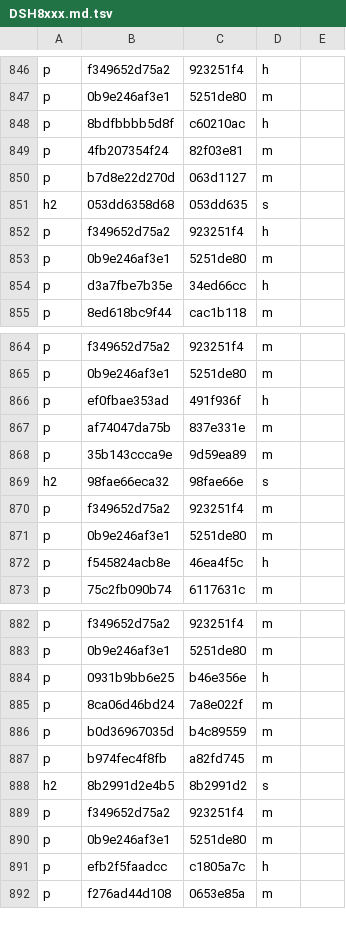
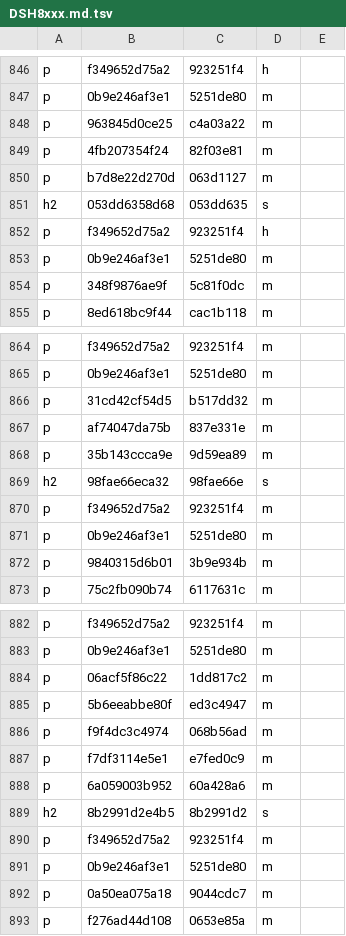
Before and after one commit to TypeDreamMoon/DreamShader, a TSV file: Docs/zh-CN/.align/diagnostics/DSH8xxx.md.tsv, drawn as a sheet; only a part is shown, gaps mark what is left out; the diff covers the shown part only.

```diff
--- a/Docs/zh-CN/.align/diagnostics/DSH8xxx.md.tsv
+++ b/Docs/zh-CN/.align/diagnostics/DSH8xxx.md.tsv
@@ -847,3 +847,3 @@ p	f349652d75a2	923251f4	h
 p	0b9e246af3e1	5251de80	m
-p	8bdfbbbb5d8f	c60210ac	h
+p	963845d0ce25	c4a03a22	m
 p	4fb207354f24	82f03e81	m
@@ -853,3 +853,3 @@ p	f349652d75a2	923251f4	h
 p	0b9e246af3e1	5251de80	m
-p	d3a7fbe7b35e	34ed66cc	h
+p	348f9876ae9f	5c81f0dc	m
 p	8ed618bc9f44	cac1b118	m
@@ -865,3 +865,3 @@ p	f349652d75a2	923251f4	m
 p	0b9e246af3e1	5251de80	m
-p	ef0fbae353ad	491f936f	h
+p	31cd42cf54d5	b517dd32	m
 p	af74047da75b	837e331e	m
@@ -871,3 +871,3 @@ p	f349652d75a2	923251f4	m
 p	0b9e246af3e1	5251de80	m
-p	f545824acb8e	46ea4f5c	h
+p	9840315d6b01	3b9e934b	m
 p	75c2fb090b74	6117631c	m
@@ -883,6 +883,7 @@ p	f349652d75a2	923251f4	m
 p	0b9e246af3e1	5251de80	m
-p	0931b9bb6e25	b46e356e	h
-p	8ca06d46bd24	7a8e022f	m
-p	b0d36967035d	b4c89559	m
-p	b974fec4f8fb	a82fd745	m
+p	06acf5f86c22	1dd817c2	m
+p	5b6eeabbe80f	ed3c4947	m
+p	f9f4dc3c4974	068b56ad	m
+p	f7df3114e5e1	e7fed0c9	m
+p	6a059003b952	60a428a6	m
 h2	8b2991d2e4b5	8b2991d2	s
@@ -890,3 +891,3 @@ p	f349652d75a2	923251f4	m
 p	0b9e246af3e1	5251de80	m
-p	efb2f5faadcc	c1805a7c	h
+p	0a50ea075a18	9044cdc7	m
 p	f276ad44d108	0653e85a	m
```
Also changed, not shown: 20 edited cells elsewhere in this file, Docs/zh-CN/.align/runtime/hlsl.md.tsv, 4 other files.
